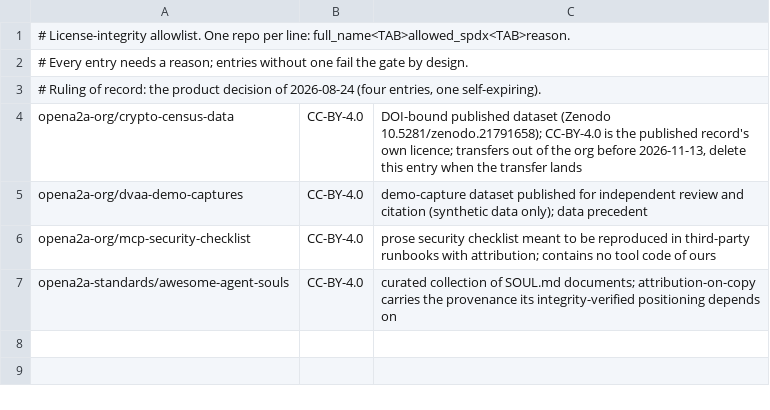
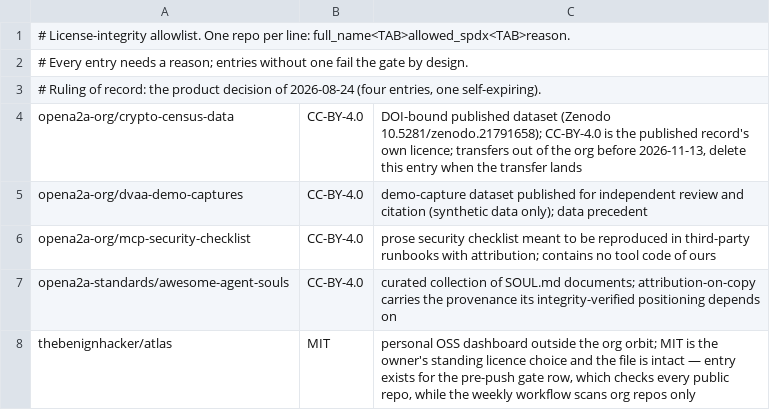
Before and after one commit to opena2a-org/.github, a TSV file: LICENSE-ALLOWLIST.tsv, drawn as a sheet; the diff names each change by its address in the sheet, - before the commit and + after, or states it on an @@ line.

Commit message:
Allowlist thebenignhacker/atlas (MIT): personal repo hit by the pre-push license row, outside the weekly workflow's org scan (#33)

```diff
--- a/LICENSE-ALLOWLIST.tsv
+++ b/LICENSE-ALLOWLIST.tsv
+row 8: thebenignhacker/atlas | MIT | personal OSS dashboard outside the org orbit; MIT is the owner's standing licence choice and the file is intact — entry exists for the pre-push gate row, which checks every public repo, while the weekly workflow scans org repos only
```
